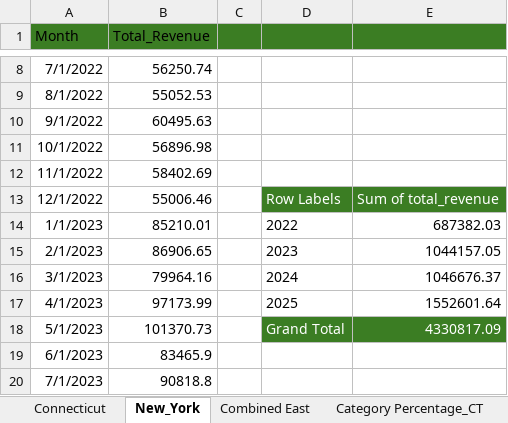
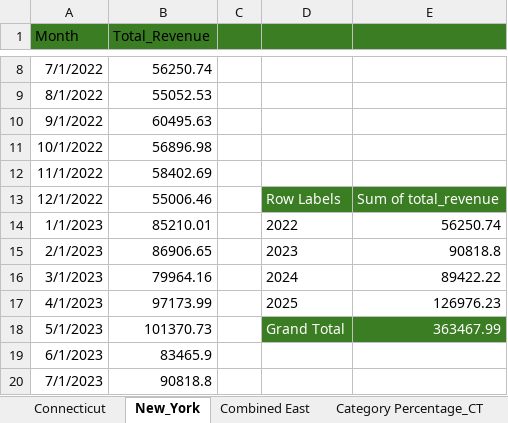
Before and after one commit to ichantal00/Capstone_1, an Excel workbook: Month_by_Month.xlsx, sheet New_York, drawn as a sheet; only a part is shown, gaps mark what is left out; values as stored, in another font and other column widths than the file's, no borders; charts and pictures and table styles not drawn; the diff names each change by its address in the sheet, - before the commit and + after, or states it on an @@ line.

```diff
--- a/Month_by_Month.xlsx (sheet New_York)
+++ b/Month_by_Month.xlsx (sheet New_York)
-E14: 687382.03
+E14: 56250.74
-E15: 1044157.05
+E15: 90818.8
-E16: 1046676.37
+E16: 89422.22
-E17: 1552601.64
+E17: 126976.23
-E18: 4330817.09
+E18: 363467.99
```
Also changed, not shown: sheet Category Percentage_NY, sheet Connecticut, charts or pictures, 1 other file.
